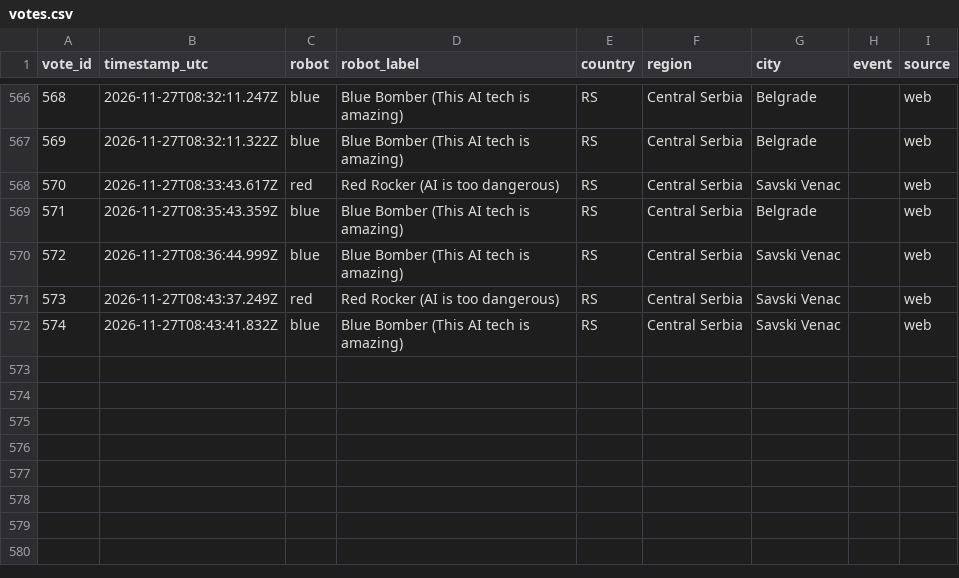
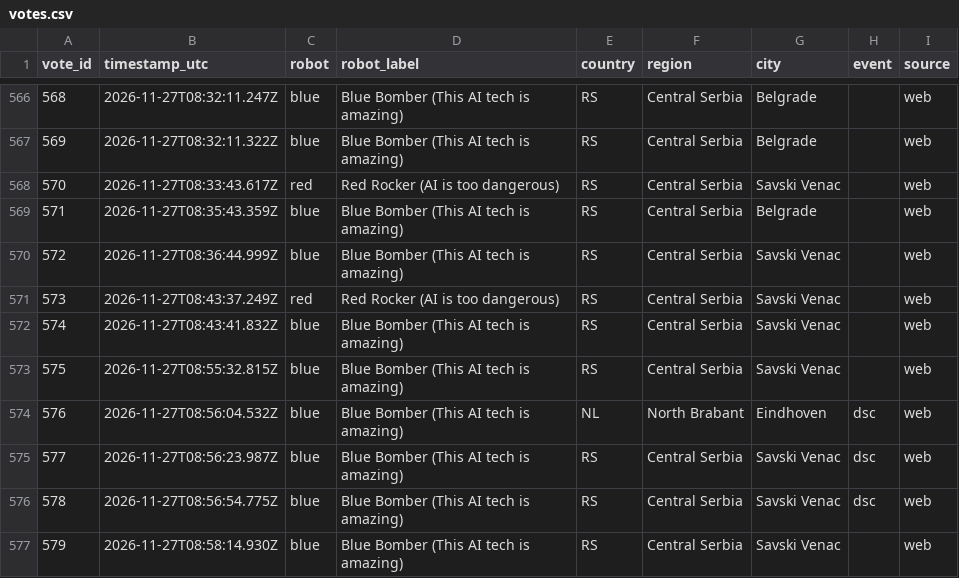
Before and after one commit to acotgreave/robot-vote, a CSV file: data/votes.csv, drawn as a sheet; only a part is shown, gaps mark what is left out.

```diff
--- a/data/votes.csv
+++ b/data/votes.csv
@@ -572 +572,6 @@ vote_id,timestamp_utc,robot,robot_label,country,region,city,event,source
 574,2026-11-27T08:43:41.832Z,blue,Blue Bomber (This AI tech is amazing),RS,Central Serbia,Savski Venac,,web
+575,2026-11-27T08:55:32.815Z,blue,Blue Bomber (This AI tech is amazing),RS,Central Serbia,Savski Venac,,web
+576,2026-11-27T08:56:04.532Z,blue,Blue Bomber (This AI tech is amazing),NL,North Brabant,Eindhoven,dsc,web
+577,2026-11-27T08:56:23.987Z,blue,Blue Bomber (This AI tech is amazing),RS,Central Serbia,Savski Venac,dsc,web
+578,2026-11-27T08:56:54.775Z,blue,Blue Bomber (This AI tech is amazing),RS,Central Serbia,Savski Venac,dsc,web
+579,2026-11-27T08:58:14.930Z,blue,Blue Bomber (This AI tech is amazing),RS,Central Serbia,Savski Venac,,web
```
